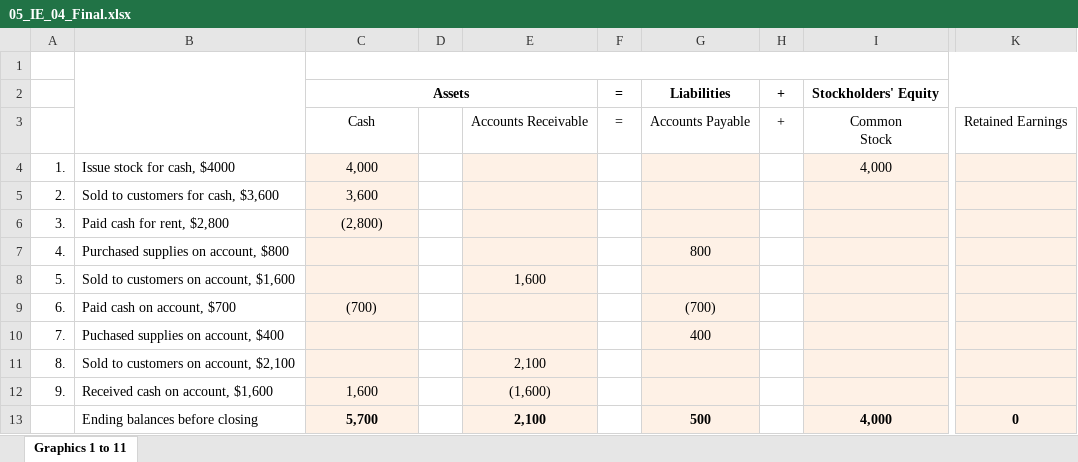
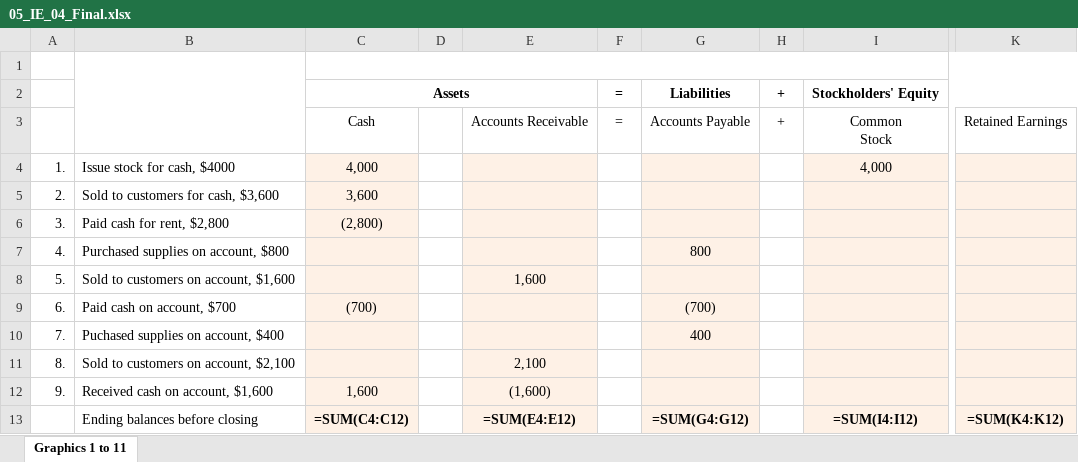
Before and after one commit to leonardodls/product-introduction-financial-accounting, an Excel workbook: assets/public/Chapter_1_Introduction_to_business_and_accounting_concepts/documents/resources/05_IE_04_Final.xlsx, sheet Graphics 1 to 11, drawn as a sheet; only a part is shown, gaps mark what is left out; values as stored, in another font and other column widths than the file's, no borders; formulas are shown in place of their values; the diff names each change by its address in the sheet, - before the commit and + after, or states it on an @@ line.

```diff
--- a/assets/public/Chapter_1_Introduction_to_business_and_accounting_concepts/documents/resources/05_IE_04_Final.xlsx (sheet Graphics 1 to 11)
+++ b/assets/public/Chapter_1_Introduction_to_business_and_accounting_concepts/documents/resources/05_IE_04_Final.xlsx (sheet Graphics 1 to 11)
-C13: 5,700
+C13: =SUM(C4:C12)
-E13: 2,100
+E13: =SUM(E4:E12)
-G13: 500
+G13: =SUM(G4:G12)
-I13: 4,000
+I13: =SUM(I4:I12)
-K13: 0
+K13: =SUM(K4:K12)
```
Also changed, not shown: assets/public/Chapter_4_ComprehensiveProblem/documents/resources/Assessment_Questions/4.2_Student_Q_Sheet.xlsx, assets/public/Chapter_4_ComprehensiveProblem/documents/resources/Assessment_Questions/4.3_Student_A_Sheet.xlsx, 21 other files.
